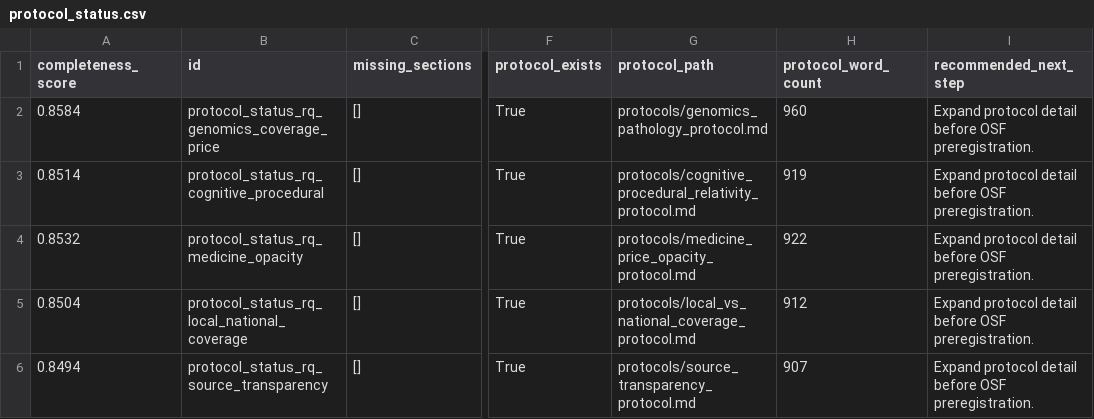
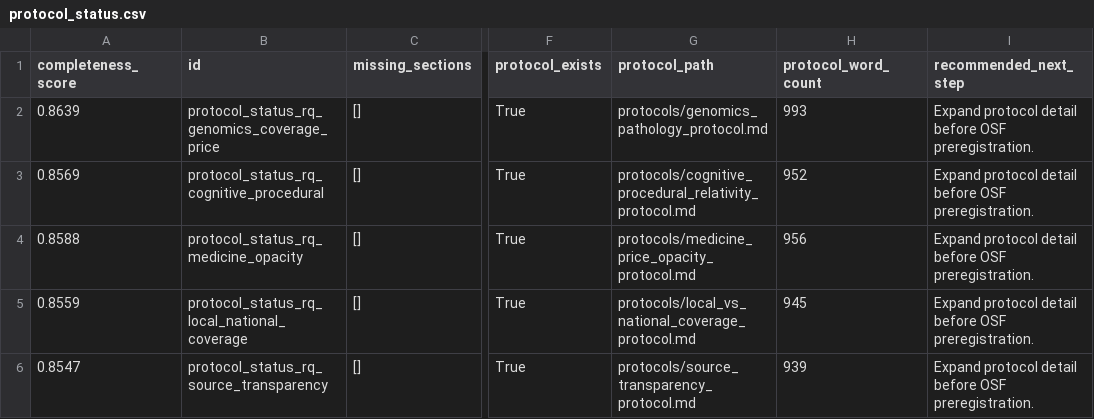
Before and after one commit to edithatogo/reimbursement-atlas, a CSV file: apps/dashboard/public/data/protocol_status.csv, drawn as a sheet; only a part is shown, gaps mark what is left out; the diff names each change by its address in the sheet, - before the commit and + after, or states it on an @@ line.

```diff
--- a/apps/dashboard/public/data/protocol_status.csv
+++ b/apps/dashboard/public/data/protocol_status.csv
-A2 (completeness_score): 0.8584
+A2 (completeness_score): 0.8639
-H2 (protocol_word_count): 960
+H2 (protocol_word_count): 993
-A3 (completeness_score): 0.8514
+A3 (completeness_score): 0.8569
-H3 (protocol_word_count): 919
+H3 (protocol_word_count): 952
-A4 (completeness_score): 0.8532
+A4 (completeness_score): 0.8588
-H4 (protocol_word_count): 922
+H4 (protocol_word_count): 956
-A5 (completeness_score): 0.8504
+A5 (completeness_score): 0.8559
-H5 (protocol_word_count): 912
+H5 (protocol_word_count): 945
-A6 (completeness_score): 0.8494
+A6 (completeness_score): 0.8547
-H6 (protocol_word_count): 907
+H6 (protocol_word_count): 939
```
Also changed, not shown: data/derived/protocols/protocol_status.csv, data/derived/seed_lake/protocol_status/protocol_status.csv, 33 other files.
